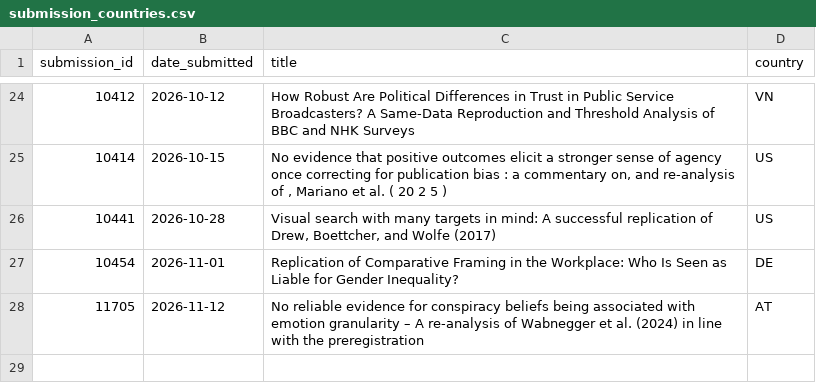
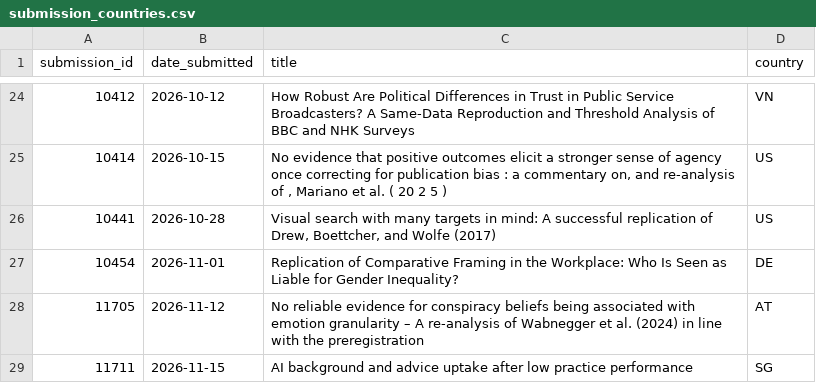
Before and after one commit to LukasRoeseler/r2d2, a CSV file: submission_countries.csv, drawn as a sheet; only a part is shown, gaps mark what is left out; the diff names each change by its address in the sheet, - before the commit and + after, or states it on an @@ line.

```diff
--- a/submission_countries.csv
+++ b/submission_countries.csv
+row 29: 11711 | 2026-11-15 | AI background and advice uptake after low practice performance | SG
```
Also changed, not shown: 2 other files.
